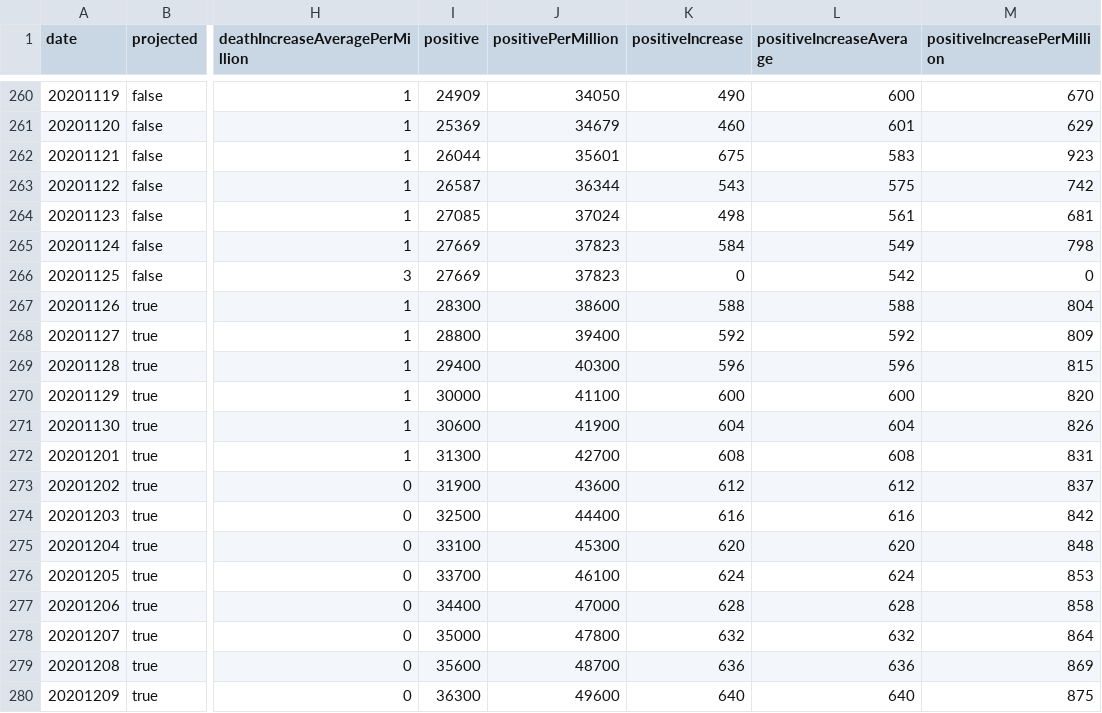
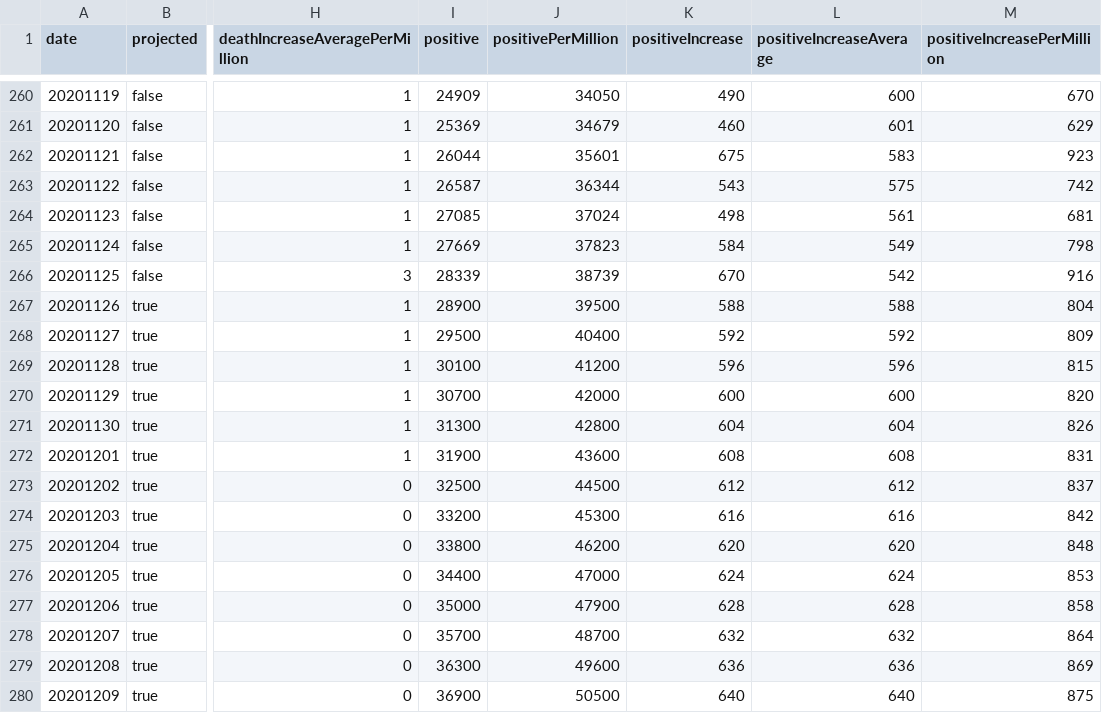
Before and after one commit to mgwalker/covid19-csv, a CSV file: docs/v1/AK.csv, drawn as a sheet; only a part is shown, gaps mark what is left out; the diff names each change by its address in the sheet, - before the commit and + after, or states it on an @@ line.

```diff
--- a/docs/v1/AK.csv
+++ b/docs/v1/AK.csv
-I266 (positive): 27669
+I266 (positive): 28339
-J266 (positivePerMillion): 37823
+J266 (positivePerMillion): 38739
-K266 (positiveIncrease): 0
+K266 (positiveIncrease): 670
-M266 (positiveIncreasePerMillion): 0
+M266 (positiveIncreasePerMillion): 916
-I267 (positive): 28300
+I267 (positive): 28900
-J267 (positivePerMillion): 38600
+J267 (positivePerMillion): 39500
-I268 (positive): 28800
+I268 (positive): 29500
-J268 (positivePerMillion): 39400
+J268 (positivePerMillion): 40400
-I269 (positive): 29400
+I269 (positive): 30100
-J269 (positivePerMillion): 40300
+J269 (positivePerMillion): 41200
-I270 (positive): 30000
+I270 (positive): 30700
-J270 (positivePerMillion): 41100
+J270 (positivePerMillion): 42000
-I271 (positive): 30600
+I271 (positive): 31300
-J271 (positivePerMillion): 41900
+J271 (positivePerMillion): 42800
-I272 (positive): 31300
+I272 (positive): 31900
-J272 (positivePerMillion): 42700
+J272 (positivePerMillion): 43600
-I273 (positive): 31900
+I273 (positive): 32500
-J273 (positivePerMillion): 43600
+J273 (positivePerMillion): 44500
-I274 (positive): 32500
+I274 (positive): 33200
-J274 (positivePerMillion): 44400
+J274 (positivePerMillion): 45300
-I275 (positive): 33100
+I275 (positive): 33800
-J275 (positivePerMillion): 45300
+J275 (positivePerMillion): 46200
-I276 (positive): 33700
+I276 (positive): 34400
-J276 (positivePerMillion): 46100
+J276 (positivePerMillion): 47000
-I277 (positive): 34400
+I277 (positive): 35000
-J277 (positivePerMillion): 47000
+J277 (positivePerMillion): 47900
-I278 (positive): 35000
+I278 (positive): 35700
-J278 (positivePerMillion): 47800
+J278 (positivePerMillion): 48700
-I279 (positive): 35600
+I279 (positive): 36300
-J279 (positivePerMillion): 48700
+J279 (positivePerMillion): 49600
-I280 (positive): 36300
+I280 (positive): 36900
-J280 (positivePerMillion): 49600
+J280 (positivePerMillion): 50500
```
Also changed, not shown: docs/v1/US.csv.
